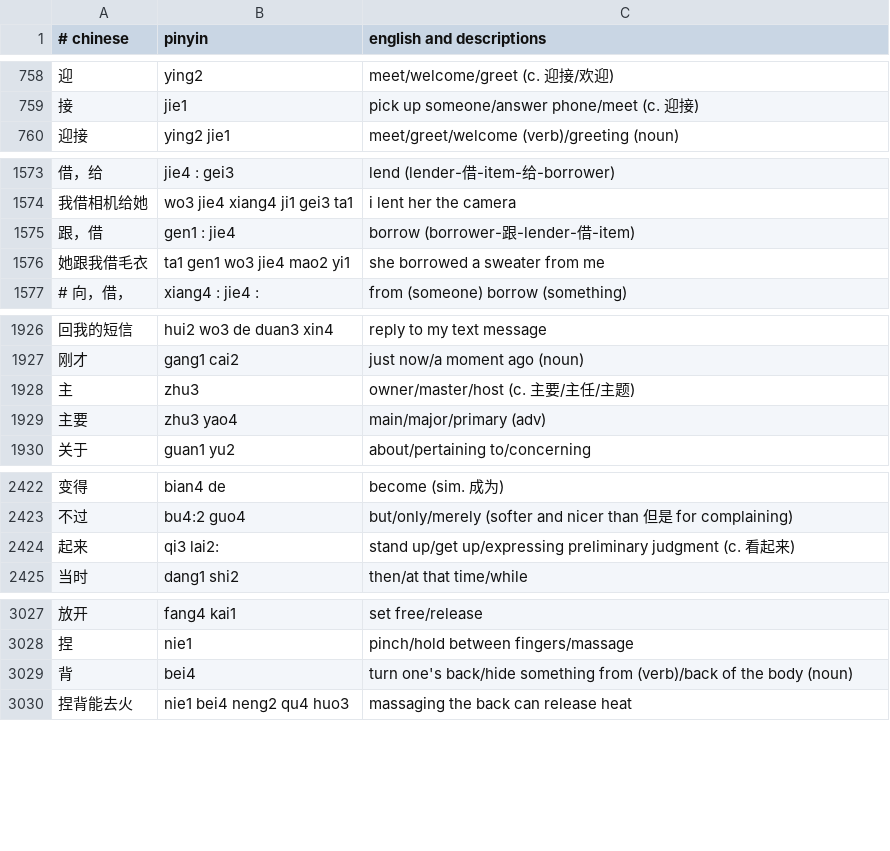
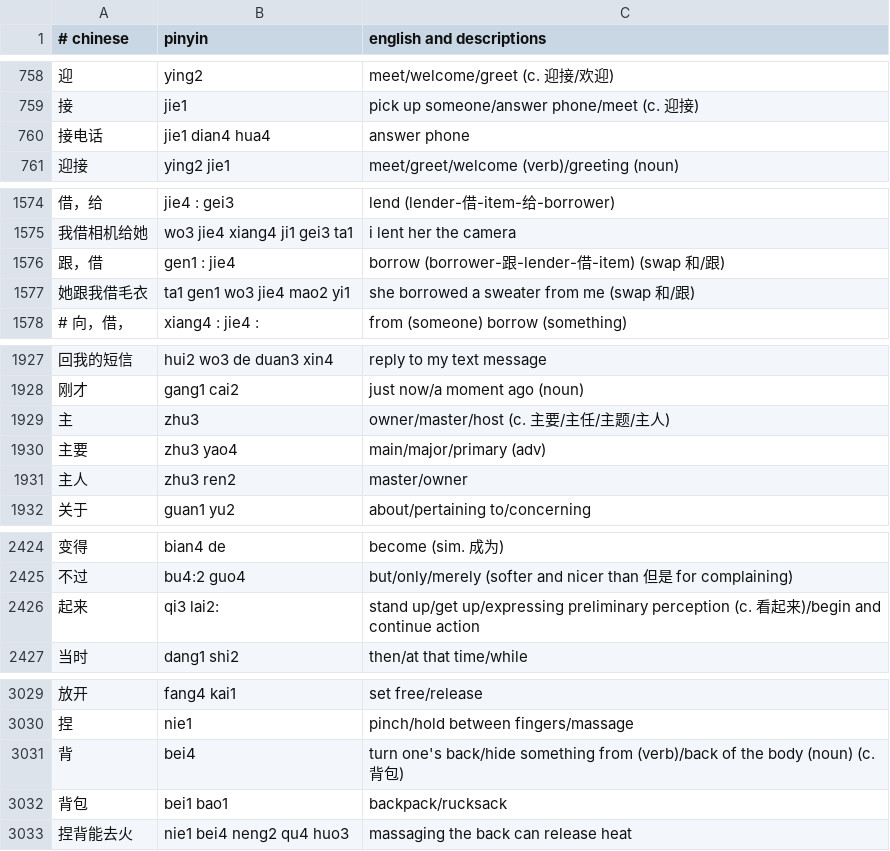
Before and after one commit to nickrusso42518/zhong, a CSV file: inputs/default.csv, drawn as a sheet; only a part is shown, gaps mark what is left out; the diff covers the shown part only.

Commit message:
words [ci skip]

```diff
--- a/inputs/default.csv
+++ b/inputs/default.csv
@@ -759,2 +759,3 @@
 接,jie1,pick up someone/answer phone/meet (c. 迎接)
+接电话,jie1 dian4 hua4,answer phone
 迎接,ying2 jie1,meet/greet/welcome (verb)/greeting (noun)
@@ -1574,4 +1575,4 @@
 我借相机给她,wo3 jie4 xiang4 ji1 gei3 ta1,i lent her the camera
-跟，借,gen1 : jie4,borrow (borrower-跟-lender-借-item)
-她跟我借毛衣,ta1 gen1 wo3 jie4 mao2 yi1,she borrowed a sweater from me
+跟，借,gen1 : jie4,borrow (borrower-跟-lender-借-item) (swap 和/跟)
+她跟我借毛衣,ta1 gen1 wo3 jie4 mao2 yi1,she borrowed a sweater from me (swap 和/跟)
 # 向，借，,xiang4 : jie4 :,from (someone) borrow (something)
@@ -1927,4 +1928,5 @@
 刚才,gang1 cai2,just now/a moment ago (noun)
-主,zhu3,owner/master/host (c. 主要/主任/主题)
+主,zhu3,owner/master/host (c. 主要/主任/主题/主人)
 主要,zhu3 yao4,main/major/primary (adv)
+主人,zhu3 ren2,master/owner
 关于,guan1 yu2,about/pertaining to/concerning
@@ -2423,3 +2425,3 @@
 不过,bu4:2 guo4,but/only/merely (softer and nicer than 但是 for complaining)
-起来,qi3 lai2:,stand up/get up/expressing preliminary judgment (c. 看起来)
+起来,qi3 lai2:,stand up/get up/expressing preliminary perception (c. 看起来)/begin and continue action
 当时,dang1 shi2,then/at that time/while
@@ -3028,3 +3030,4 @@
 捏,nie1,pinch/hold between fingers/massage
-背,bei4,turn one's back/hide something from (verb)/back of the body (noun)
+背,bei4,turn one's back/hide something from (verb)/back of the body (noun) (c. 背包)
+背包,bei1 bao1,backpack/rucksack
 捏背能去火,nie1 bei4 neng2 qu4 huo3,massaging the back can release heat
```
Also changed, not shown: 1 edited cell elsewhere in this file.
